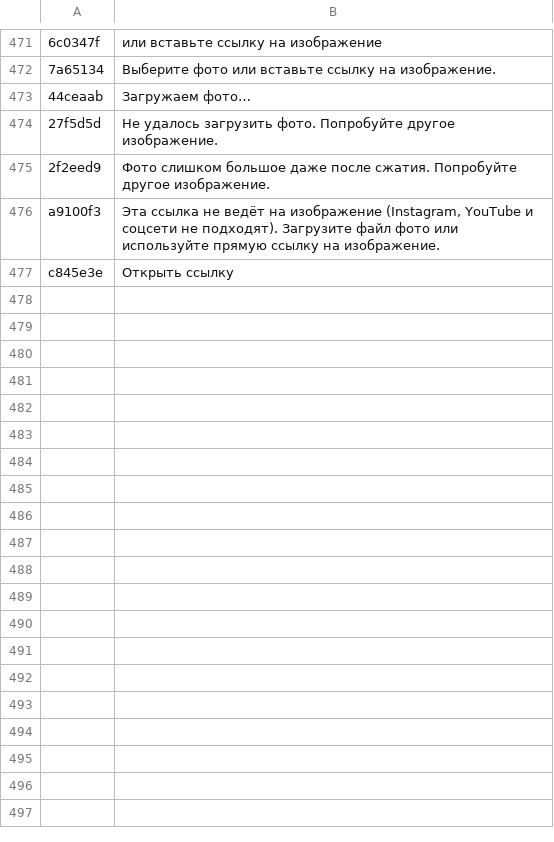
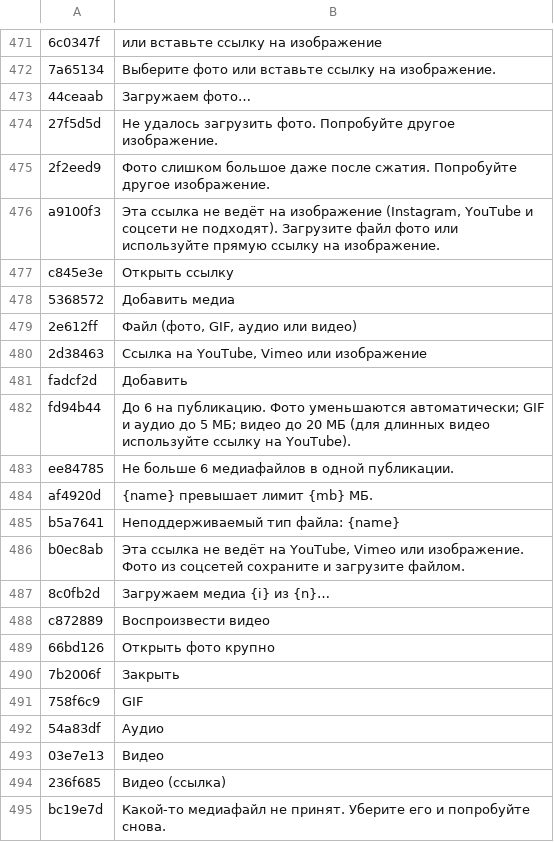
Before and after one commit to TonhoJorge/mundo-avatar, a TSV file: i18n-src/ru.tsv, drawn as a sheet; only a part is shown, gaps mark what is left out; the diff names each change by its address in the sheet, - before the commit and + after, or states it on an @@ line.

```diff
--- a/i18n-src/ru.tsv
+++ b/i18n-src/ru.tsv
+row 478: 5368572 | Добавить медиа
+row 479: 2e612ff | Файл (фото, GIF, аудио или видео)
+row 480: 2d38463 | Ссылка на YouTube, Vimeo или изображение
+row 481: fadcf2d | Добавить
+row 482: fd94b44 | До 6 на публикацию. Фото уменьшаются автоматически; GIF и аудио до 5 МБ; видео до 20 МБ (для длинных видео используйте ссылку на YouTube).
+row 483: ee84785 | Не больше 6 медиафайлов в одной публикации.
+row 484: af4920d | {name} превышает лимит {mb} МБ.
+row 485: b5a7641 | Неподдерживаемый тип файла: {name}
+row 486: b0ec8ab | Эта ссылка не ведёт на YouTube, Vimeo или изображение. Фото из соцсетей сохраните и загрузите файлом.
+row 487: 8c0fb2d | Загружаем медиа {i} из {n}…
+row 488: c872889 | Воспроизвести видео
+row 489: 66bd126 | Открыть фото крупно
+row 490: 7b2006f | Закрыть
+row 491: 758f6c9 | GIF
+row 492: 54a83df | Аудио
+row 493: 03e7e13 | Видео
+row 494: 236f685 | Видео (ссылка)
+row 495: bc19e7d | Какой-то медиафайл не принят. Уберите его и попробуйте снова.
```
Also changed, not shown: i18n-src/de.tsv, i18n-src/es.tsv, 20 other files.
